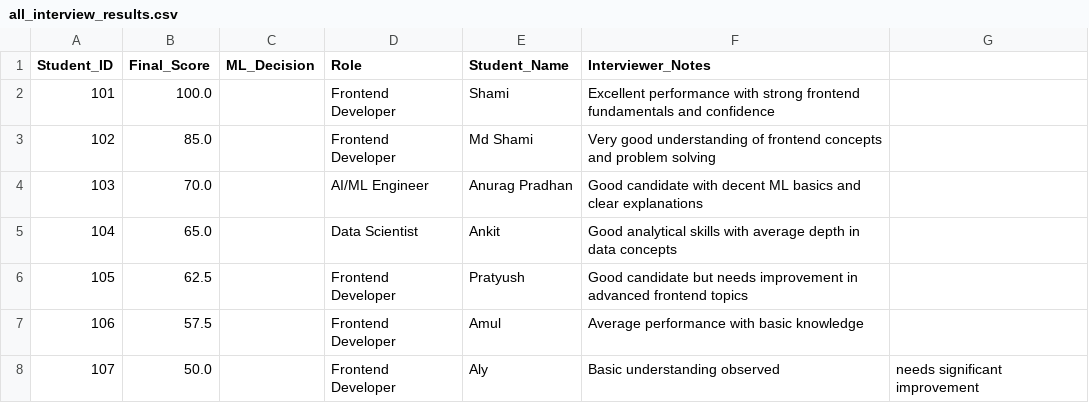
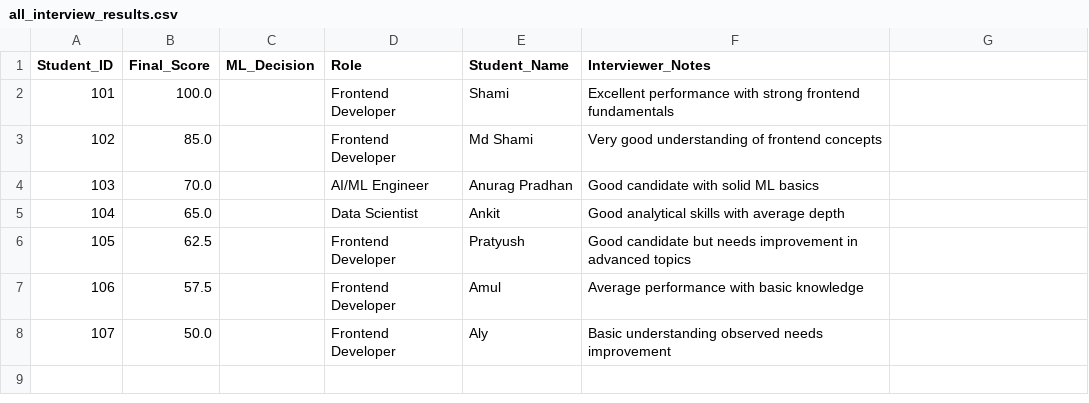
Before and after one commit to shami700/interview-evaluation-system, a CSV file: all_interview_results.csv, drawn as a sheet.

Commit message:
Update all_interview_results.csv

```diff
--- a/all_interview_results.csv
+++ b/all_interview_results.csv
@@ -1,8 +1,8 @@
 Student_ID,Final_Score,ML_Decision,Role,Student_Name,Interviewer_Notes
-101,100.0,,Frontend Developer,Shami,Excellent performance with strong frontend fundamentals and confidence
-102,85.0,,Frontend Developer,Md Shami,Very good understanding of frontend concepts and problem solving
-103,70.0,,AI/ML Engineer,Anurag Pradhan,Good candidate with decent ML basics and clear explanations
-104,65.0,,Data Scientist,Ankit,Good analytical skills with average depth in data concepts
-105,62.5,,Frontend Developer,Pratyush,Good candidate but needs improvement in advanced frontend topics
+101,100.0,,Frontend Developer,Shami,Excellent performance with strong frontend fundamentals
+102,85.0,,Frontend Developer,Md Shami,Very good understanding of frontend concepts
+103,70.0,,AI/ML Engineer,Anurag Pradhan,Good candidate with solid ML basics
+104,65.0,,Data Scientist,Ankit,Good analytical skills with average depth
+105,62.5,,Frontend Developer,Pratyush,Good candidate but needs improvement in advanced topics
 106,57.5,,Frontend Developer,Amul,Average performance with basic knowledge
-107,50.0,,Frontend Developer,Aly,Basic understanding observed, needs significant improvement
+107,50.0,,Frontend Developer,Aly,Basic understanding observed needs improvement
```
